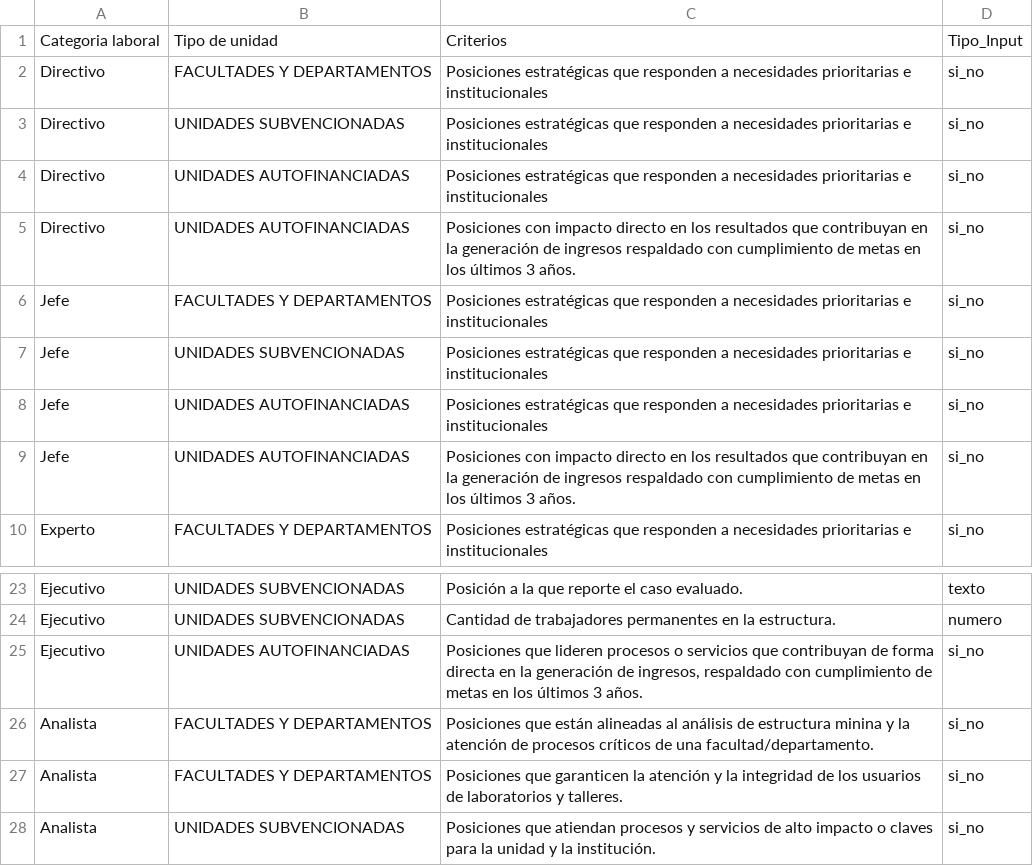
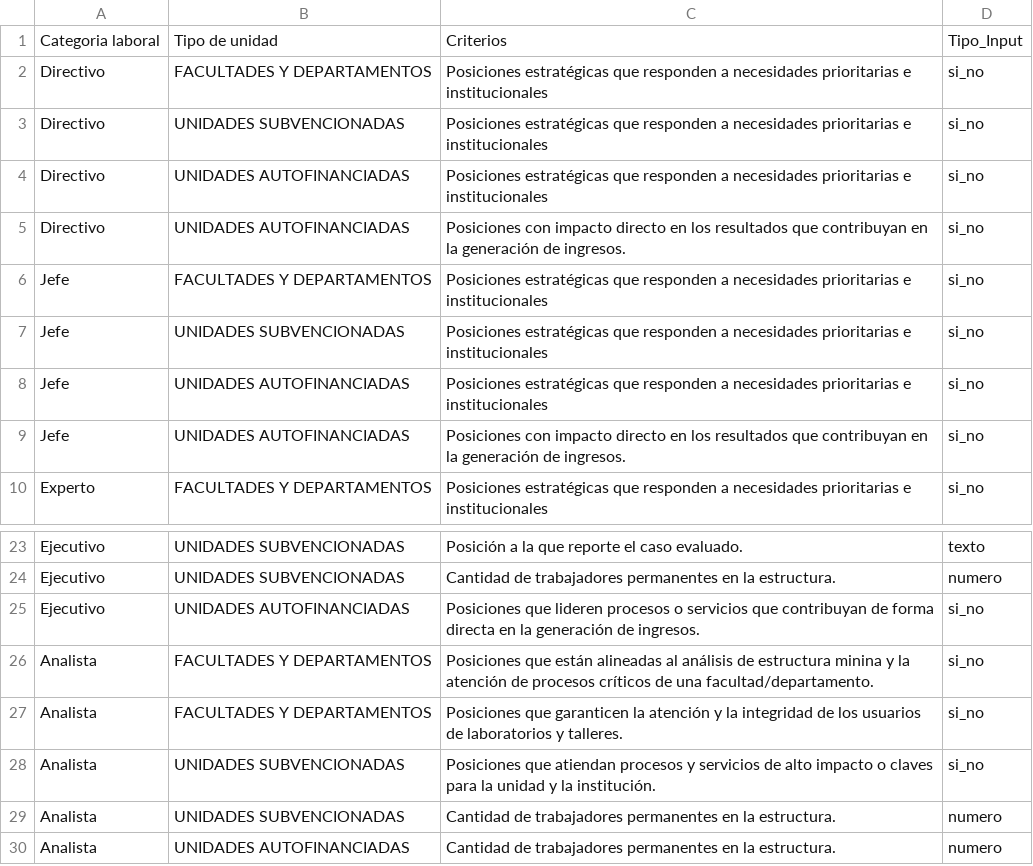
Before and after one commit to brianrt03/evaluaci-n-nombramiento, a CSV file: funciones.csv, drawn as a sheet; only a part is shown, gaps mark what is left out; the shorter side is filled out with more unchanged rows.

Commit message:
Update funciones.csv

```diff
--- a/funciones.csv
+++ b/funciones.csv
@@ -4,3 +4,3 @@ Directivo ;UNIDADES SUBVENCIONADAS;Posiciones estratégicas que responden a nece
 Directivo ;UNIDADES AUTOFINANCIADAS;Posiciones estratégicas que responden a necesidades prioritarias e institucionales;si_no
-Directivo ;UNIDADES AUTOFINANCIADAS;Posiciones con impacto directo en los resultados que contribuyan en la generación de ingresos respaldado con cumplimiento de metas en los últimos 3 años.;si_no
+Directivo ;UNIDADES AUTOFINANCIADAS;Posiciones con impacto directo en los resultados que contribuyan en la generación de ingresos.;si_no
 Jefe;FACULTADES Y DEPARTAMENTOS;Posiciones estratégicas que responden a necesidades prioritarias e institucionales;si_no
@@ -8,3 +8,3 @@ Jefe;UNIDADES SUBVENCIONADAS;Posiciones estratégicas que responden a necesidade
 Jefe;UNIDADES AUTOFINANCIADAS;Posiciones estratégicas que responden a necesidades prioritarias e institucionales;si_no
-Jefe;UNIDADES AUTOFINANCIADAS;Posiciones con impacto directo en los resultados que contribuyan en la generación de ingresos respaldado con cumplimiento de metas en los últimos 3 años.;si_no
+Jefe;UNIDADES AUTOFINANCIADAS;Posiciones con impacto directo en los resultados que contribuyan en la generación de ingresos.;si_no
 Experto;FACULTADES Y DEPARTAMENTOS;Posiciones estratégicas que responden a necesidades prioritarias e institucionales;si_no
@@ -24,3 +24,3 @@ Ejecutivo;UNIDADES SUBVENCIONADAS;Posición a la que reporte el caso evaluado.;t
 Ejecutivo;UNIDADES SUBVENCIONADAS;Cantidad de trabajadores permanentes en la estructura.;numero
-Ejecutivo;UNIDADES AUTOFINANCIADAS;Posiciones que lideren procesos o servicios que contribuyan de forma directa en la generación de ingresos, respaldado con cumplimiento de metas en los últimos 3 años.;si_no
+Ejecutivo;UNIDADES AUTOFINANCIADAS;Posiciones que lideren procesos o servicios que contribuyan de forma directa en la generación de ingresos.;si_no
 Analista;FACULTADES Y DEPARTAMENTOS;Posiciones que están alineadas al análisis de estructura minina y la atención de procesos críticos de una facultad/departamento.;si_no
```
